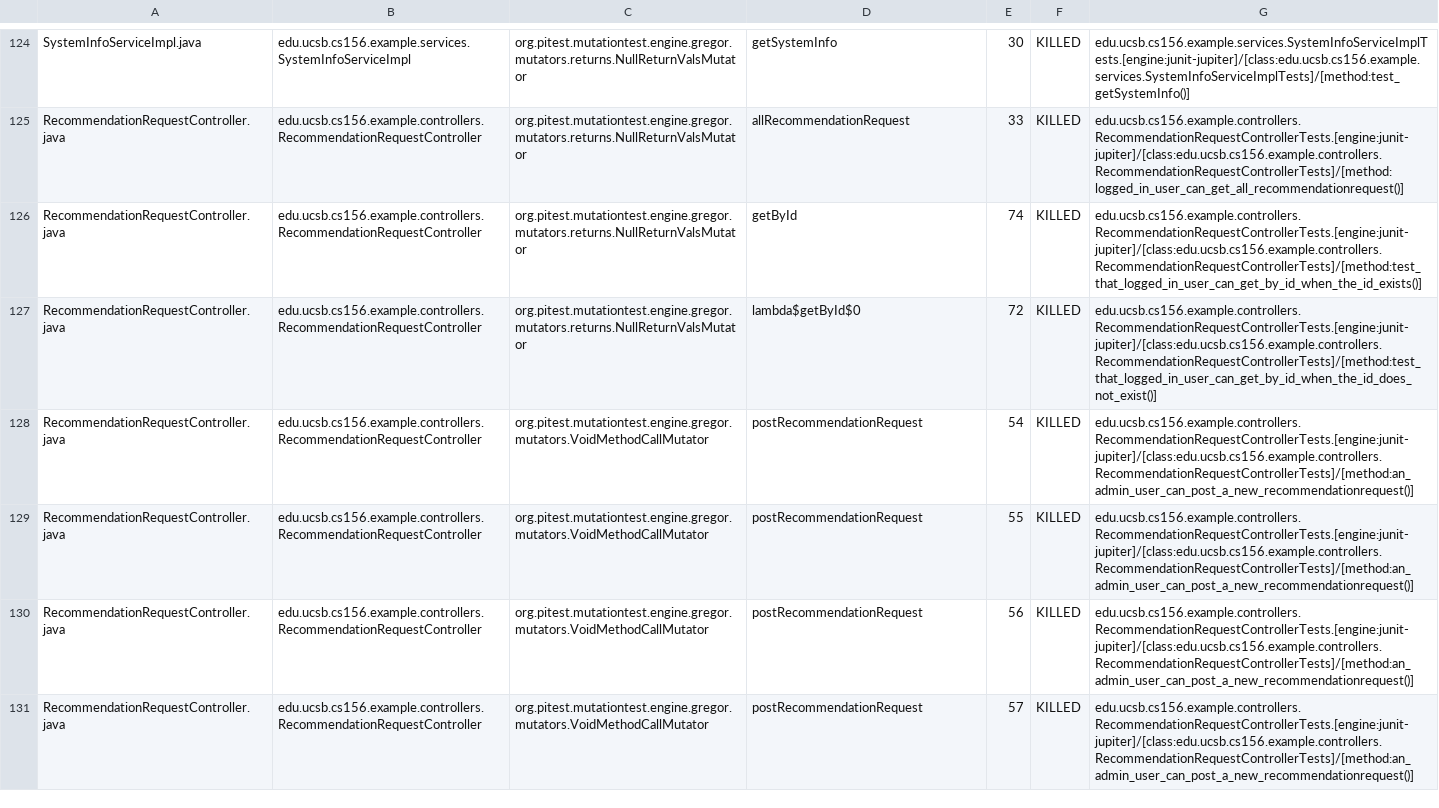
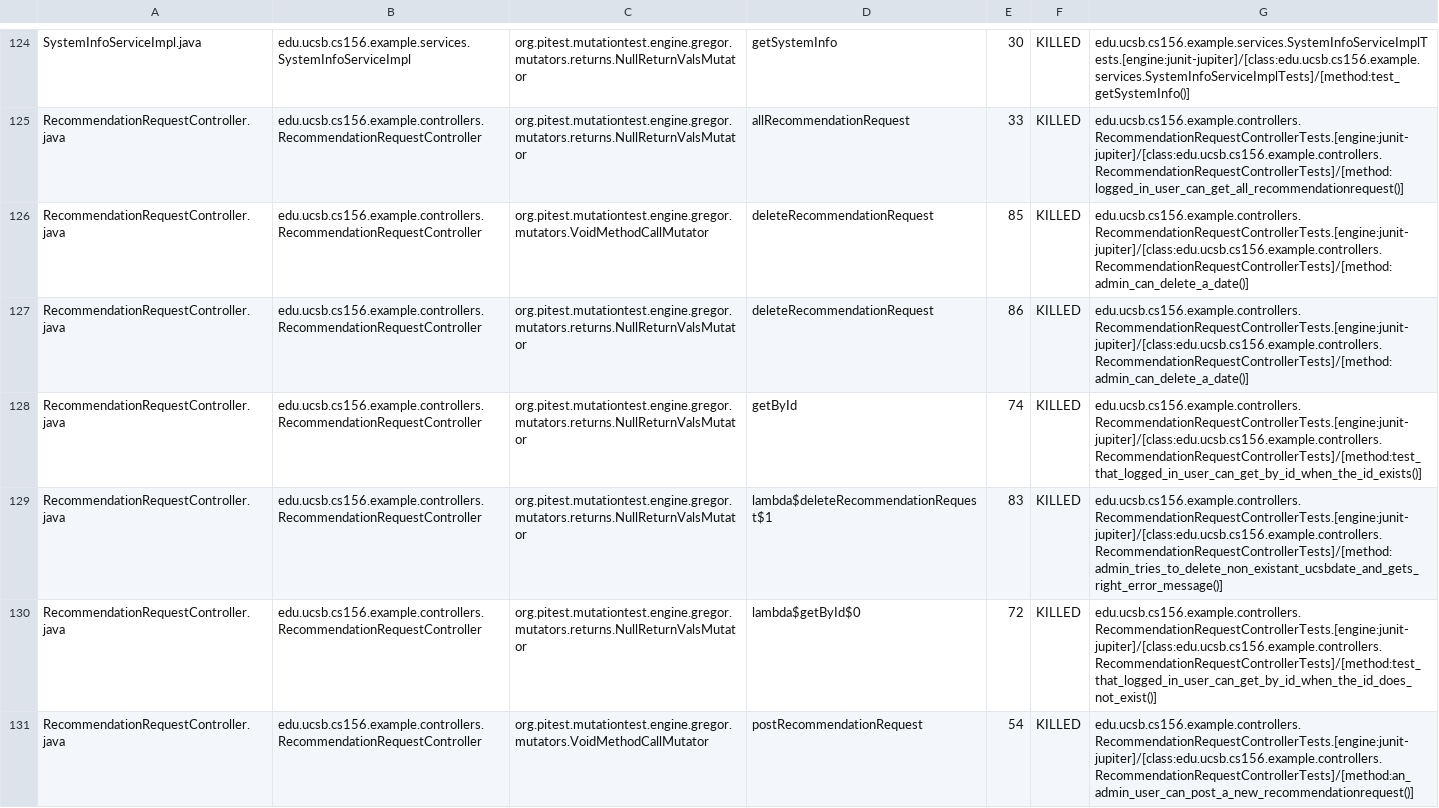
Before and after one commit to ucsb-cs156-w24/team02-w24-5pm-3, a CSV file: pitest/mutations.csv, drawn as a sheet; only a part is shown, gaps mark what is left out; the shorter side is filled out with more unchanged rows.

Commit message:
Deploying to gh-pages from @ ucsb-cs156-w24/team02-w24-5pm-3@acc482a5d47f831362784db417b227c6fc9e9870 🚀

```diff
--- a/pitest/mutations.csv
+++ b/pitest/mutations.csv
@@ -125,3 +125,6 @@ SystemInfoServiceImpl.java,edu.ucsb.cs156.example.services.SystemInfoServiceImpl
 RecommendationRequestController.java,edu.ucsb.cs156.example.controllers.RecommendationRequestController,org.pitest.mutationtest.engine.gregor.mutators.returns.NullReturnValsMutator,allRecommendationRequest,33,KILLED,edu.ucsb.cs156.example.controllers.RecommendationRequestControllerTests.[engine:junit-jupiter]/[class:edu.ucsb.cs156.example.controllers.RecommendationRequestControllerTests]/[method:logged_in_user_can_get_all_recommendationrequest()]
+RecommendationRequestController.java,edu.ucsb.cs156.example.controllers.RecommendationRequestController,org.pitest.mutationtest.engine.gregor.mutators.VoidMethodCallMutator,deleteRecommendationRequest,85,KILLED,edu.ucsb.cs156.example.controllers.RecommendationRequestControllerTests.[engine:junit-jupiter]/[class:edu.ucsb.cs156.example.controllers.RecommendationRequestControllerTests]/[method:admin_can_delete_a_date()]
+RecommendationRequestController.java,edu.ucsb.cs156.example.controllers.RecommendationRequestController,org.pitest.mutationtest.engine.gregor.mutators.returns.NullReturnValsMutator,deleteRecommendationRequest,86,KILLED,edu.ucsb.cs156.example.controllers.RecommendationRequestControllerTests.[engine:junit-jupiter]/[class:edu.ucsb.cs156.example.controllers.RecommendationRequestControllerTests]/[method:admin_can_delete_a_date()]
 RecommendationRequestController.java,edu.ucsb.cs156.example.controllers.RecommendationRequestController,org.pitest.mutationtest.engine.gregor.mutators.returns.NullReturnValsMutator,getById,74,KILLED,edu.ucsb.cs156.example.controllers.RecommendationRequestControllerTests.[engine:junit-jupiter]/[class:edu.ucsb.cs156.example.controllers.RecommendationRequestControllerTests]/[method:test_that_logged_in_user_can_get_by_id_when_the_id_exists()]
+RecommendationRequestController.java,edu.ucsb.cs156.example.controllers.RecommendationRequestController,org.pitest.mutationtest.engine.gregor.mutators.returns.NullReturnValsMutator,lambda$deleteRecommendationRequest$1,83,KILLED,edu.ucsb.cs156.example.controllers.RecommendationRequestControllerTests.[engine:junit-jupiter]/[class:edu.ucsb.cs156.example.controllers.RecommendationRequestControllerTests]/[method:admin_tries_to_delete_non_existant_ucsbdate_and_gets_right_error_message()]
 RecommendationRequestController.java,edu.ucsb.cs156.example.controllers.RecommendationRequestController,org.pitest.mutationtest.engine.gregor.mutators.returns.NullReturnValsMutator,lambda$getById$0,72,KILLED,edu.ucsb.cs156.example.controllers.RecommendationRequestControllerTests.[engine:junit-jupiter]/[class:edu.ucsb.cs156.example.controllers.RecommendationRequestControllerTests]/[method:test_that_logged_in_user_can_get_by_id_when_the_id_does_not_exist()]
```
Also changed, not shown: 18 other files.
